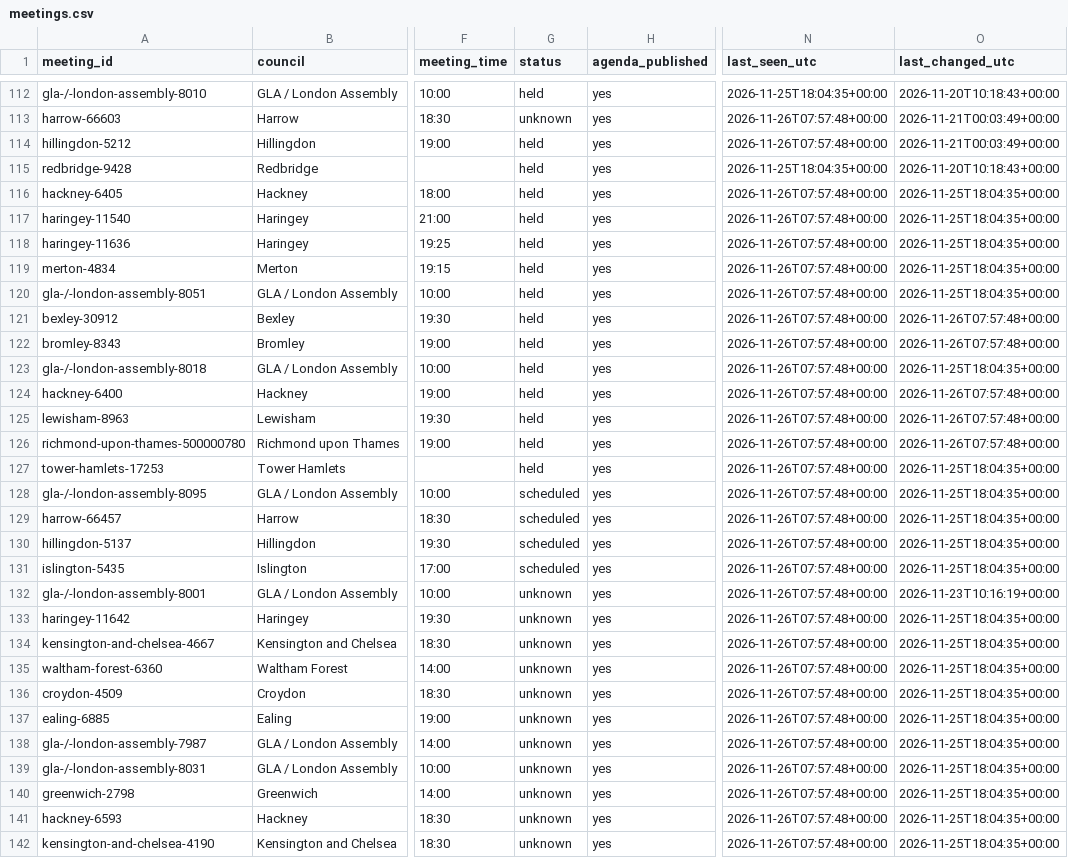
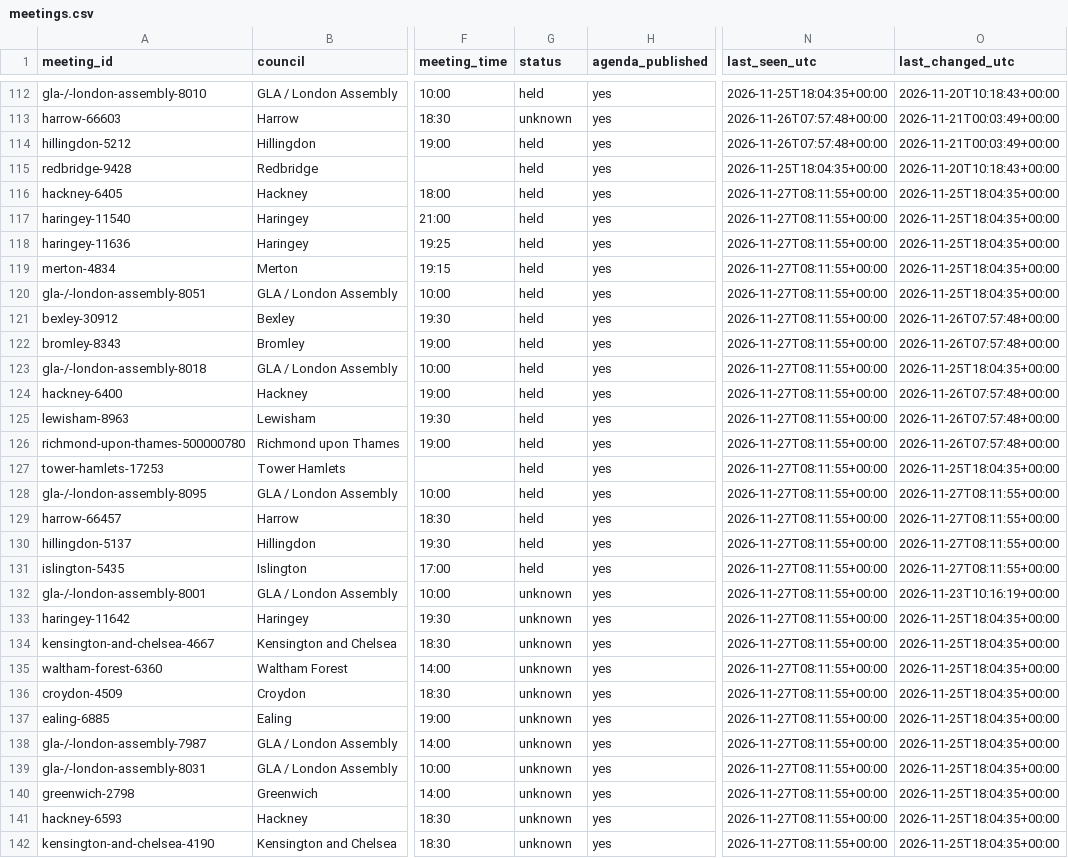
Before and after one commit to ciron-LCA/LCA-council-meetings-data, a CSV file: meetings.csv, drawn as a sheet; only a part is shown, gaps mark what is left out; the diff covers the shown part only; the diff names each change by its address in the sheet, - before the commit and + after, or states it on an @@ line.

```diff
--- a/meetings.csv
+++ b/meetings.csv
-N116:N142 (last_seen_utc): 2026-11-26T07:57:48+00:00
+N116:N142 (last_seen_utc): 2026-11-27T08:11:55+00:00
-G128:G131 (status): scheduled
+G128:G131 (status): held
-O128:O131 (last_changed_utc): 2026-11-25T18:04:35+00:00
+O128:O131 (last_changed_utc): 2026-11-27T08:11:55+00:00
```
Also changed, not shown: 23 edited cells elsewhere in this file, source_status.csv.
